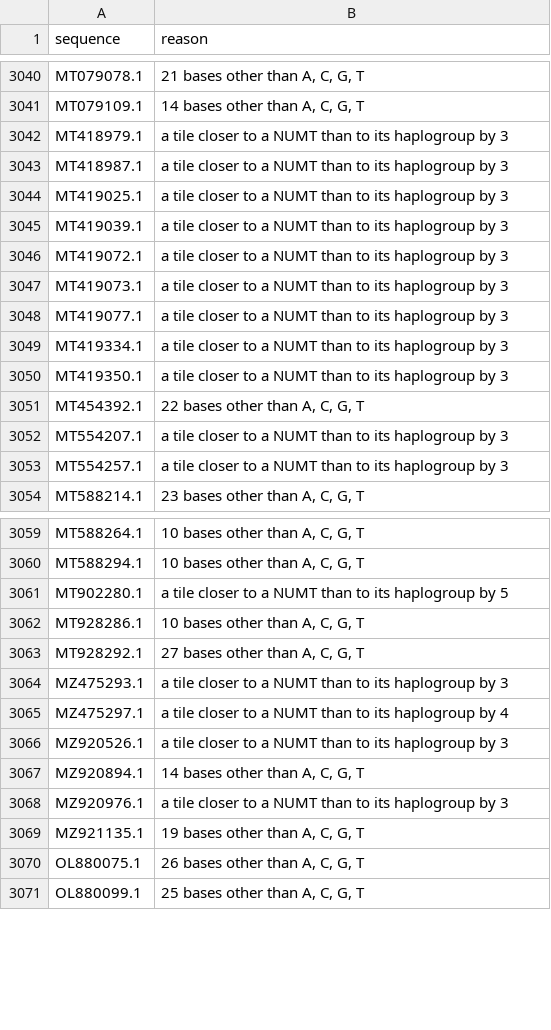
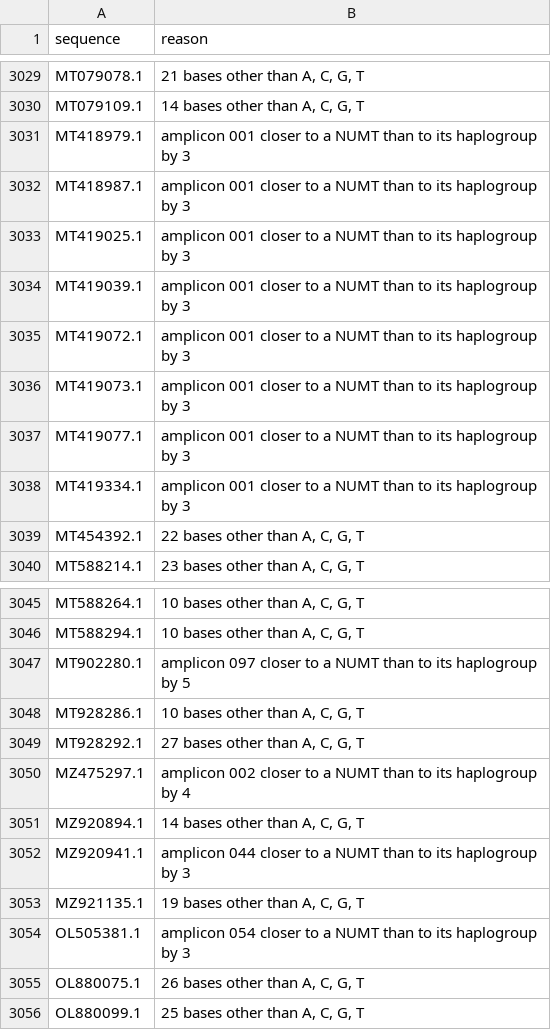
Before and after one commit to PeterResutik/FMP-NimaGen, a TSV file: resources/rtn_files/humans/build/left_out.tsv, drawn as a sheet; only a part is shown, gaps mark what is left out; the diff covers the shown part only.

Commit message:
Check the humans file for NUMT stretches amplicon by amplicon
rtn sets a read to MAPQ 0 when no genome in the humans file explains it
closely enough, so a genome that carries a NUMT-like stretch lets the reads
of that NUMT pass. The build left out genomes with a stretch closer to a NUMT
than to their own mitoLEAF haplogroup, but it looked at 200-base tiles, whose
borders have nothing to do with the reads rtn judges.

The check now uses the inserts of the NimaGen amplicons, the stretches
between the primers that make up a primer-trimmed read. It finds a genome
whose amplicon 097 is 5 differences closer to a NUMT than to its haplogroup,
a stretch the tiles had split, and it no longer leaves out 31 genomes in
which only a tile, not an amplicon insert, crossed the margin. The file is
rebuilt as humans_NimaGen_2026-10-19.fa; the new name makes the first run
after the update build the index again.

```diff
--- a/resources/rtn_files/humans/build/left_out.tsv
+++ b/resources/rtn_files/humans/build/left_out.tsv
@@ -3041,14 +3030,11 @@ MT079078.1	21 bases other than A, C, G, T
 MT079109.1	14 bases other than A, C, G, T
-MT418979.1	a tile closer to a NUMT than to its haplogroup by 3
-MT418987.1	a tile closer to a NUMT than to its haplogroup by 3
-MT419025.1	a tile closer to a NUMT than to its haplogroup by 3
-MT419039.1	a tile closer to a NUMT than to its haplogroup by 3
-MT419072.1	a tile closer to a NUMT than to its haplogroup by 3
-MT419073.1	a tile closer to a NUMT than to its haplogroup by 3
-MT419077.1	a tile closer to a NUMT than to its haplogroup by 3
-MT419334.1	a tile closer to a NUMT than to its haplogroup by 3
-MT419350.1	a tile closer to a NUMT than to its haplogroup by 3
+MT418979.1	amplicon 001 closer to a NUMT than to its haplogroup by 3
+MT418987.1	amplicon 001 closer to a NUMT than to its haplogroup by 3
+MT419025.1	amplicon 001 closer to a NUMT than to its haplogroup by 3
+MT419039.1	amplicon 001 closer to a NUMT than to its haplogroup by 3
+MT419072.1	amplicon 001 closer to a NUMT than to its haplogroup by 3
+MT419073.1	amplicon 001 closer to a NUMT than to its haplogroup by 3
+MT419077.1	amplicon 001 closer to a NUMT than to its haplogroup by 3
+MT419334.1	amplicon 001 closer to a NUMT than to its haplogroup by 3
 MT454392.1	22 bases other than A, C, G, T
-MT554207.1	a tile closer to a NUMT than to its haplogroup by 3
-MT554257.1	a tile closer to a NUMT than to its haplogroup by 3
 MT588214.1	23 bases other than A, C, G, T
@@ -3060,11 +3046,10 @@ MT588264.1	10 bases other than A, C, G, T
 MT588294.1	10 bases other than A, C, G, T
-MT902280.1	a tile closer to a NUMT than to its haplogroup by 5
+MT902280.1	amplicon 097 closer to a NUMT than to its haplogroup by 5
 MT928286.1	10 bases other than A, C, G, T
 MT928292.1	27 bases other than A, C, G, T
-MZ475293.1	a tile closer to a NUMT than to its haplogroup by 3
-MZ475297.1	a tile closer to a NUMT than to its haplogroup by 4
-MZ920526.1	a tile closer to a NUMT than to its haplogroup by 3
+MZ475297.1	amplicon 002 closer to a NUMT than to its haplogroup by 4
 MZ920894.1	14 bases other than A, C, G, T
-MZ920976.1	a tile closer to a NUMT than to its haplogroup by 3
+MZ920941.1	amplicon 044 closer to a NUMT than to its haplogroup by 3
 MZ921135.1	19 bases other than A, C, G, T
+OL505381.1	amplicon 054 closer to a NUMT than to its haplogroup by 3
 OL880075.1	26 bases other than A, C, G, T
```
Also changed, not shown: 1 added row, 25 removed rows and 80 edited cells elsewhere in this file, resources/rtn_files/humans/build/members.tsv, 12 other files.
